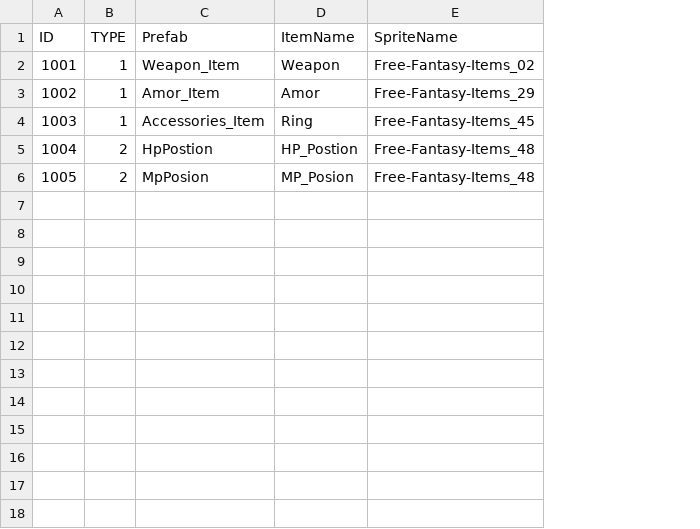
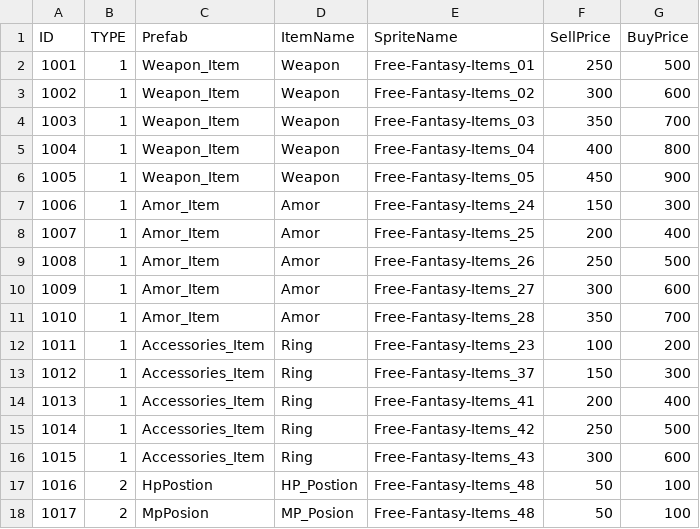
Before and after one commit to Yoon0511/UnityGame, a CSV file: Project_C/Document/Item(ItemBase).csv, drawn as a sheet; addresses are those after the commit; the diff names each change by its address in the sheet, - before the commit and + after, or states it on an @@ line.

```diff
--- a/Project_C/Document/Item(ItemBase).csv
+++ b/Project_C/Document/Item(ItemBase).csv
+column F (SellPrice), row 3: 300; row 7: 150; row 14: 200; rows 17-18: 50 | 50
+column G (BuyPrice), row 3: 600; row 7: 300; row 14: 400; rows 17-18: 100 | 100
+row 2: 1001 | 1 | Weapon_Item | Weapon | Free-Fantasy-Items_01 | 250 | 500
@@ column A (ID) renumbered from row 3 down @@
+row 4: 1003 | 1 | Weapon_Item | Weapon | Free-Fantasy-Items_03 | 350 | 700
+row 5: 1004 | 1 | Weapon_Item | Weapon | Free-Fantasy-Items_04 | 400 | 800
+row 6: 1005 | 1 | Weapon_Item | Weapon | Free-Fantasy-Items_05 | 450 | 900
-E7 (SpriteName): Free-Fantasy-Items_29
+E7 (SpriteName): Free-Fantasy-Items_24
+row 8: 1007 | 1 | Amor_Item | Amor | Free-Fantasy-Items_25 | 200 | 400
+row 9: 1008 | 1 | Amor_Item | Amor | Free-Fantasy-Items_26 | 250 | 500
+row 10: 1009 | 1 | Amor_Item | Amor | Free-Fantasy-Items_27 | 300 | 600
+row 11: 1010 | 1 | Amor_Item | Amor | Free-Fantasy-Items_28 | 350 | 700
+row 12: 1011 | 1 | Accessories_Item | Ring | Free-Fantasy-Items_23 | 100 | 200
+row 13: 1012 | 1 | Accessories_Item | Ring | Free-Fantasy-Items_37 | 150 | 300
-E14 (SpriteName): Free-Fantasy-Items_45
+E14 (SpriteName): Free-Fantasy-Items_41
+row 15: 1014 | 1 | Accessories_Item | Ring | Free-Fantasy-Items_42 | 250 | 500
+row 16: 1015 | 1 | Accessories_Item | Ring | Free-Fantasy-Items_43 | 300 | 600
```
Also changed, not shown: Project_C/Document/Item(EquipMentItem).csv, 52 other files.
